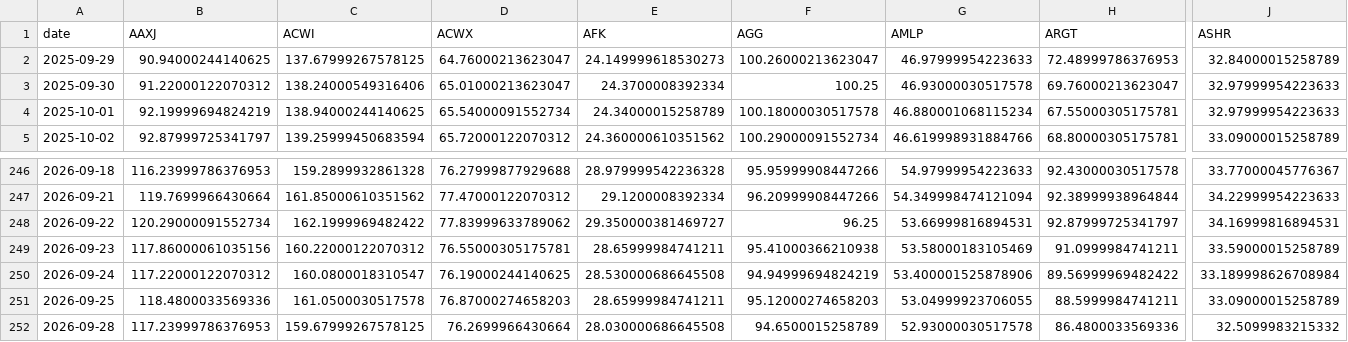
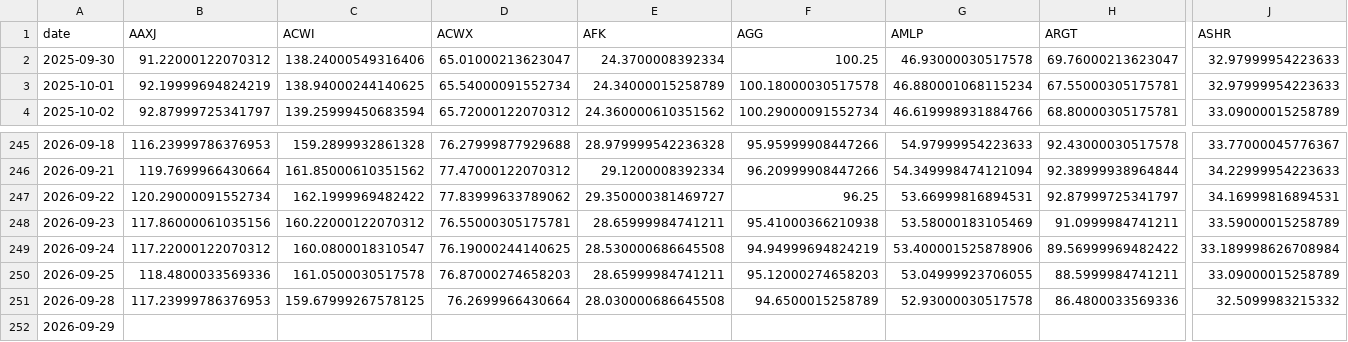
Before and after one commit to BamHIHedgeFundCEO/bamhi-web, a CSV file: data/world_sectors.csv, drawn as a sheet; only a part is shown, gaps mark what is left out; removed rows and columns are numbered as before the commit, all else as after; rows hold the shown columns only; the diff names each change by its address in the sheet, - before the commit and + after, or states it on an @@ line.

```diff
--- a/data/world_sectors.csv
+++ b/data/world_sectors.csv
-row 2: 2025-09-29 | 90.94000244140625 | 137.67999267578125 | 64.76000213623047 | 24.149999618530273 | 100.26000213623047 | 46.97999954223633 | 72.48999786376953 | 32.84000015258789
+row 252: 2026-09-29
```
Also changed, not shown: data/breadth.csv, data/rates.csv, 1 other file.
